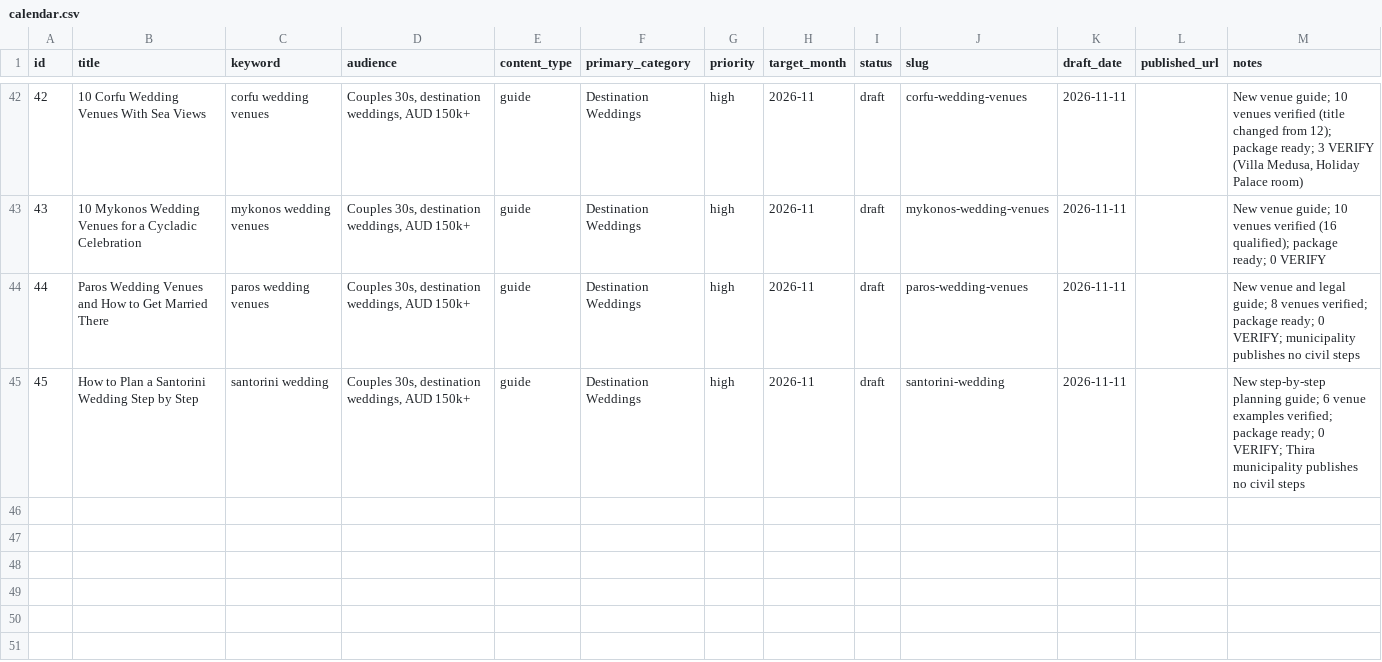
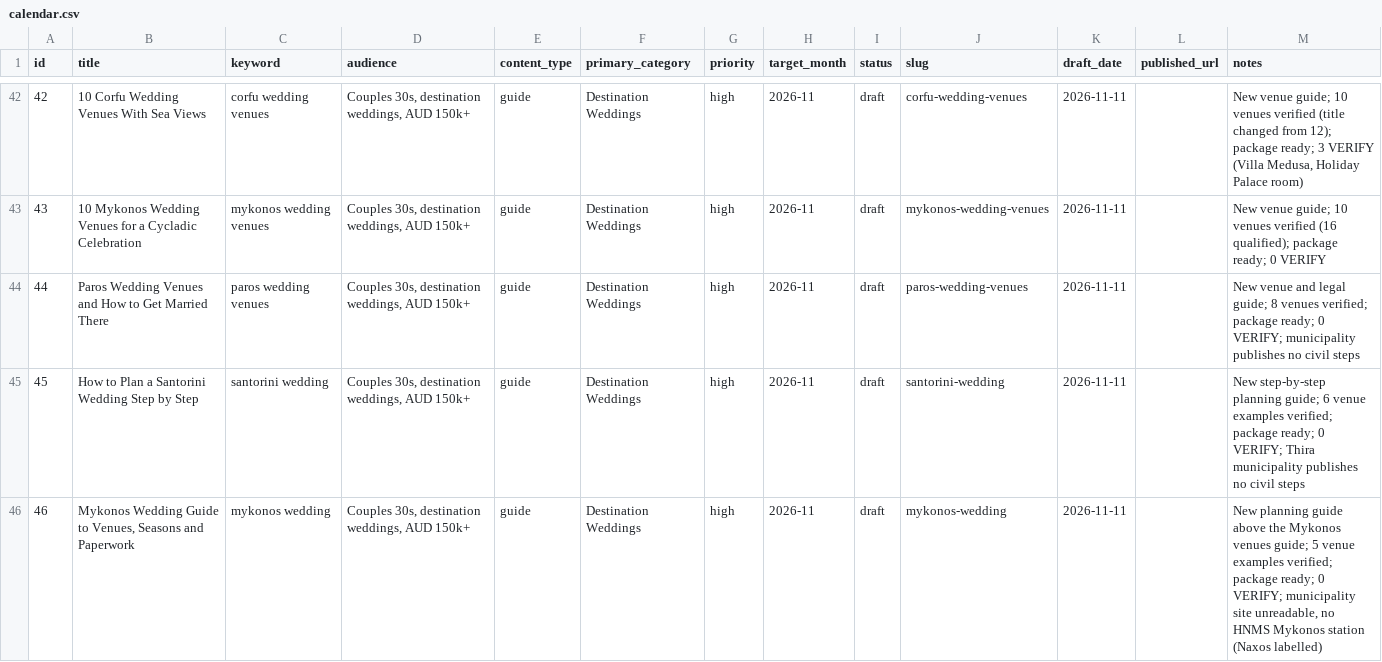
Before and after one commit to christianbraga-cpu/ForWork, a CSV file: content/calendar.csv, drawn as a sheet; only a part is shown, gaps mark what is left out; the diff names each change by its address in the sheet, - before the commit and + after, or states it on an @@ line.

```diff
--- a/content/calendar.csv
+++ b/content/calendar.csv
+row 46: 46 | Mykonos Wedding Guide to Venues, Seasons and Paperwork | mykonos wedding | Couples 30s, destination weddings, AUD 150k+ | guide | Destination Weddings | high | 2026-11 | draft | mykonos-wedding | 2026-11-11 |  | New planning guide above the Mykonos venues guide; 5 venue examples verified; package ready; 0 VERIFY; municipality site unreadable, no HNMS Mykonos station (Naxos labelled)
```
Also changed, not shown: content-system/seo/link-map.csv, 1 other file.
